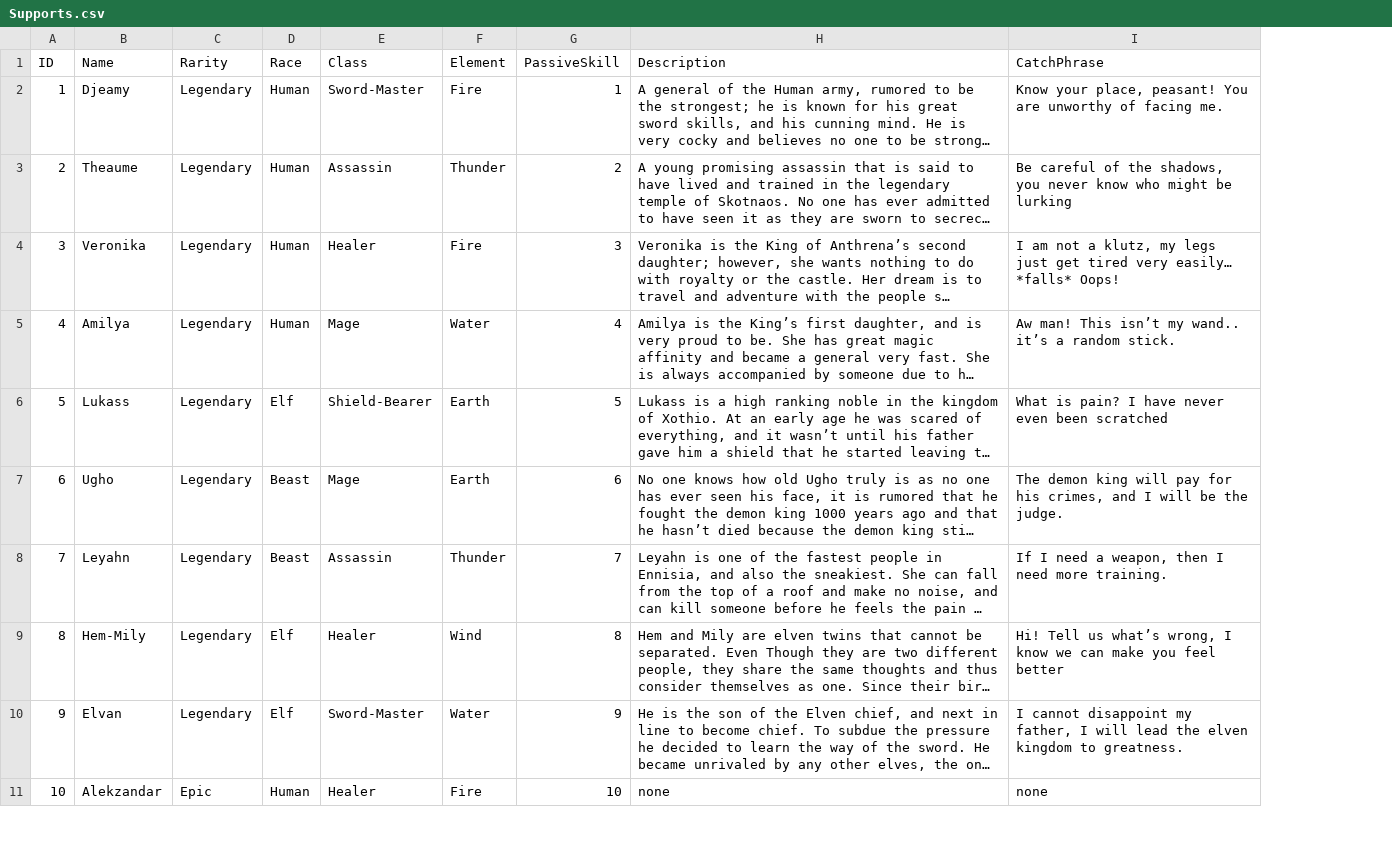
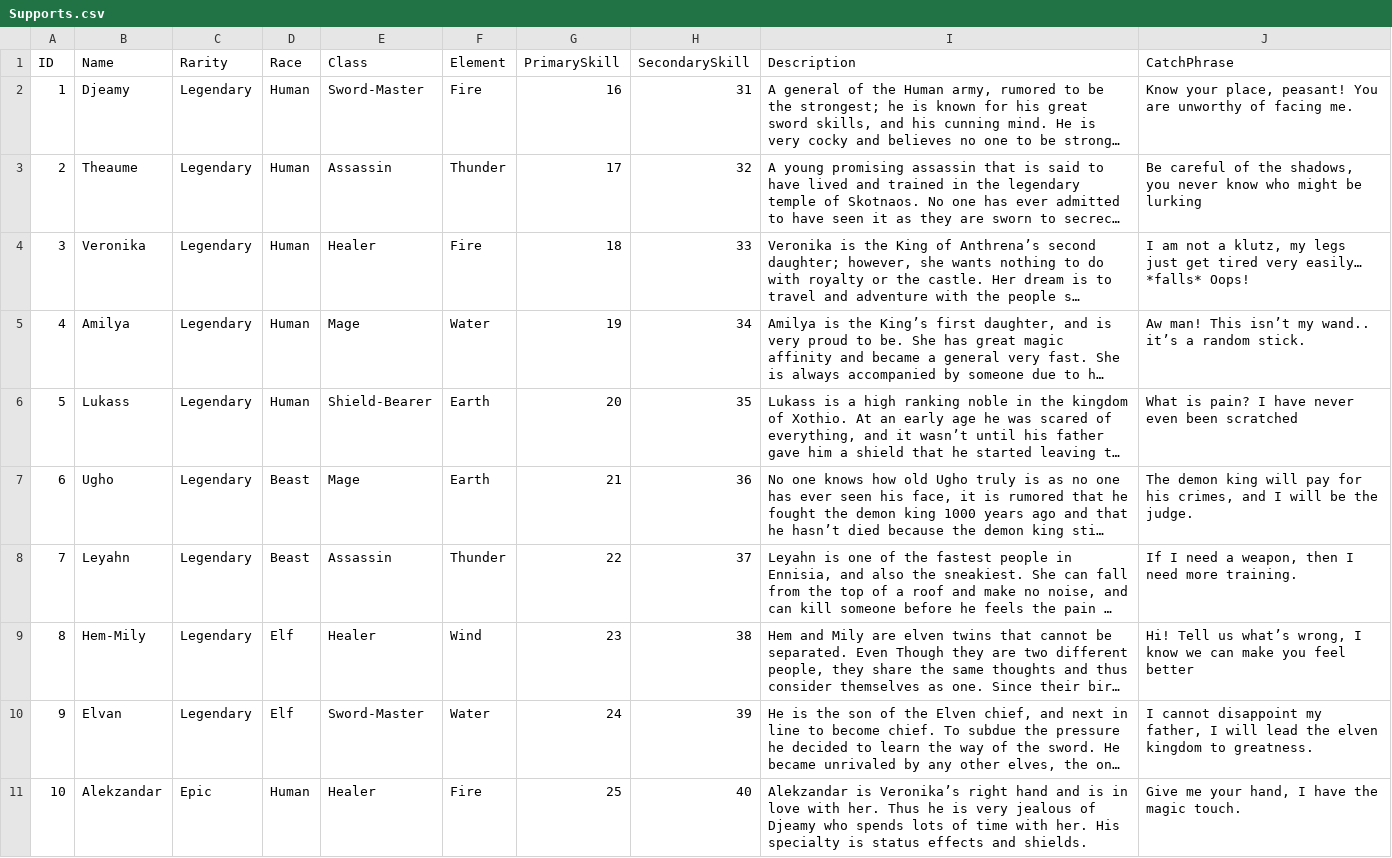
Before and after one commit to FrownGate/Ennisia, a CSV file: Assets/Editor/CSV/Supports.csv, drawn as a sheet; only a part is shown; long unchanged cells end in …; addresses are those after the commit; the diff covers the shown part only; the diff names each change by its address in the sheet, - before the commit and + after, or states it on an @@ line.

Commit message:
:star2: Add skills to supports characters

```diff
--- a/Assets/Editor/CSV/Supports.csv
+++ b/Assets/Editor/CSV/Supports.csv
+column H (SecondarySkill), rows 2-11: 31 | 32 | 33 | 34 | 35 | 36 | 37 | 38 | 39 | 40
-G1: PassiveSkill
+G1: PrimarySkill
-G2 (PrimarySkill): 1
+G2 (PrimarySkill): 16
-G3 (PrimarySkill): 2
+G3 (PrimarySkill): 17
-G4 (PrimarySkill): 3
+G4 (PrimarySkill): 18
-G5 (PrimarySkill): 4
+G5 (PrimarySkill): 19
-D6 (Race): Elf
+D6 (Race): Human
-G6 (PrimarySkill): 5
+G6 (PrimarySkill): 20
-G7 (PrimarySkill): 6
+G7 (PrimarySkill): 21
-G8 (PrimarySkill): 7
+G8 (PrimarySkill): 22
-G9 (PrimarySkill): 8
+G9 (PrimarySkill): 23
-G10 (PrimarySkill): 9
+G10 (PrimarySkill): 24
-G11 (PrimarySkill): 10
+G11 (PrimarySkill): 25
-I11 (Description): none
+I11 (Description): Alekzandar is Veronika’s right hand and is in love with her. Thus he is very jealous of Djeamy who spends lots of time with her. His specialty is status effects and shields.
-J11 (CatchPhrase): none
+J11 (CatchPhrase): Give me your hand, I have the magic touch.
```
Also changed, not shown: 47 edited cells elsewhere in this file, 46 other files.
